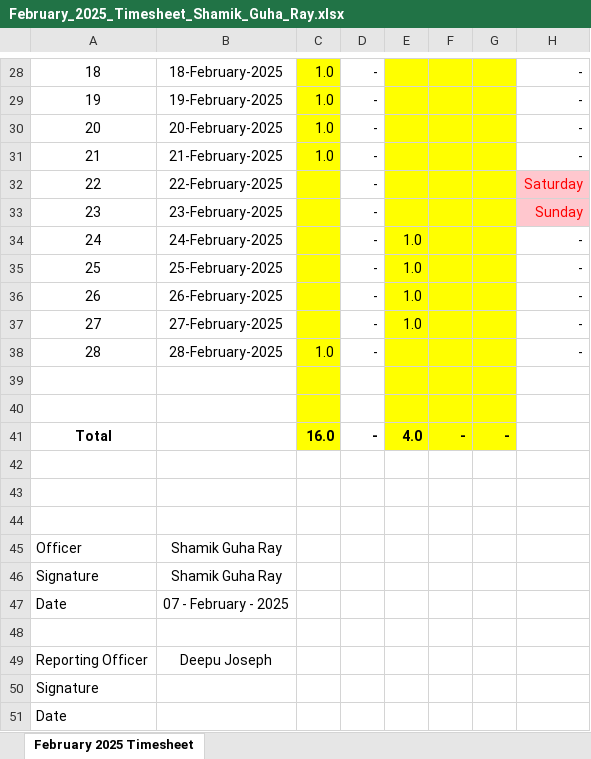
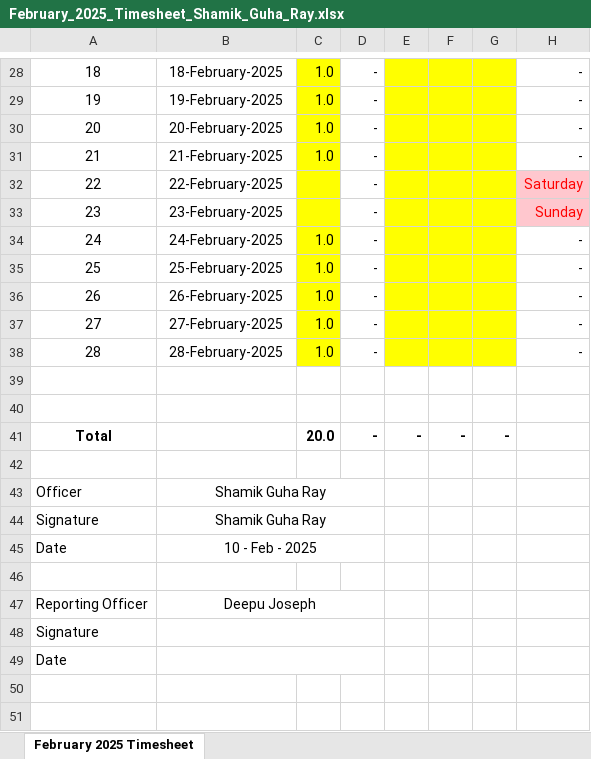
Before and after one commit to guharayshamik/atTimesheetBot, an Excel workbook: generated_timesheets/February_2025_Timesheet_Shamik_Guha_Ray.xlsx, sheet February 2025 Timesheet, drawn as a sheet; only a part is shown, gaps mark what is left out; values as stored, in another font and other column widths than the file's, no borders; removed rows and columns are numbered as before the commit, all else as after; the diff covers the shown part only; the diff names each change by its address in the sheet, - before the commit and + after, or states it on an @@ line.

```diff
--- a/generated_timesheets/February_2025_Timesheet_Shamik_Guha_Ray.xlsx (sheet February 2025 Timesheet)
+++ b/generated_timesheets/February_2025_Timesheet_Shamik_Guha_Ray.xlsx (sheet February 2025 Timesheet)
-C34:C37: (empty)
+C34:C37: 1.0
-E34:E37: 1.0
+E34:E37: (empty)
-C39:C41 fill: #FFFF00
+C39:C41 fill: none
-E39:G41 fill: #FFFF00
+E39:G41 fill: none
-C41: 16.0
+C41: 20.0
-E41: 4.0
+E41: -
-row 42: (empty)
-row 43: (empty)
+B43:D43 merged
+B44:D44 merged
-B45: 07 - February - 2025
+B45: 10 - Feb - 2025
+B45:D45 merged
+B47:D47 merged
+B48:D48 merged
+B49:D49 merged
```
Also changed, not shown: 2 added rows, 2 removed rows, 9 edited cells, cell formats and merged cells elsewhere in this sheet, generated_timesheets/January_2025_Timesheet_Shamik_Guha_Ray.xlsx, 1 other file.
